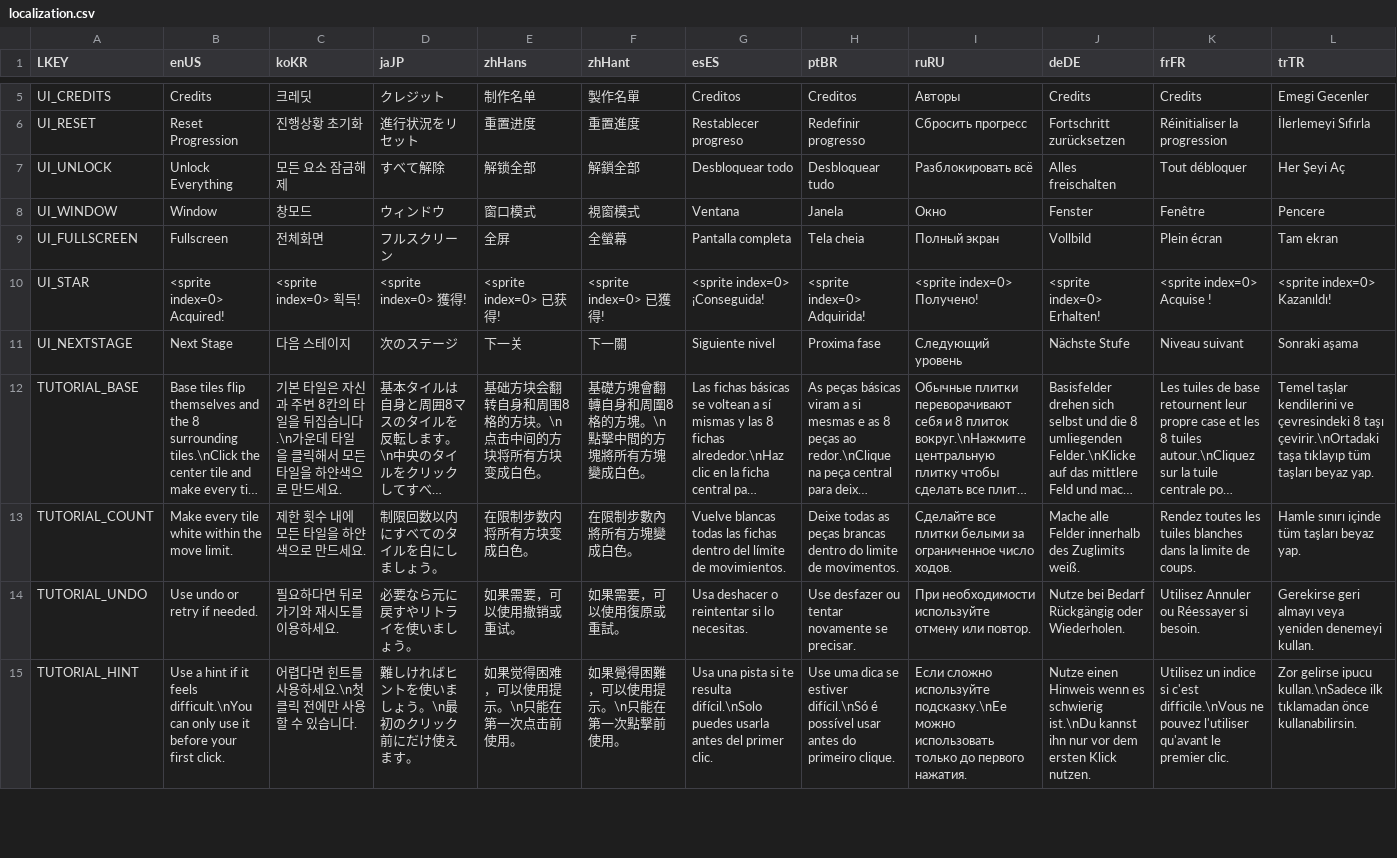
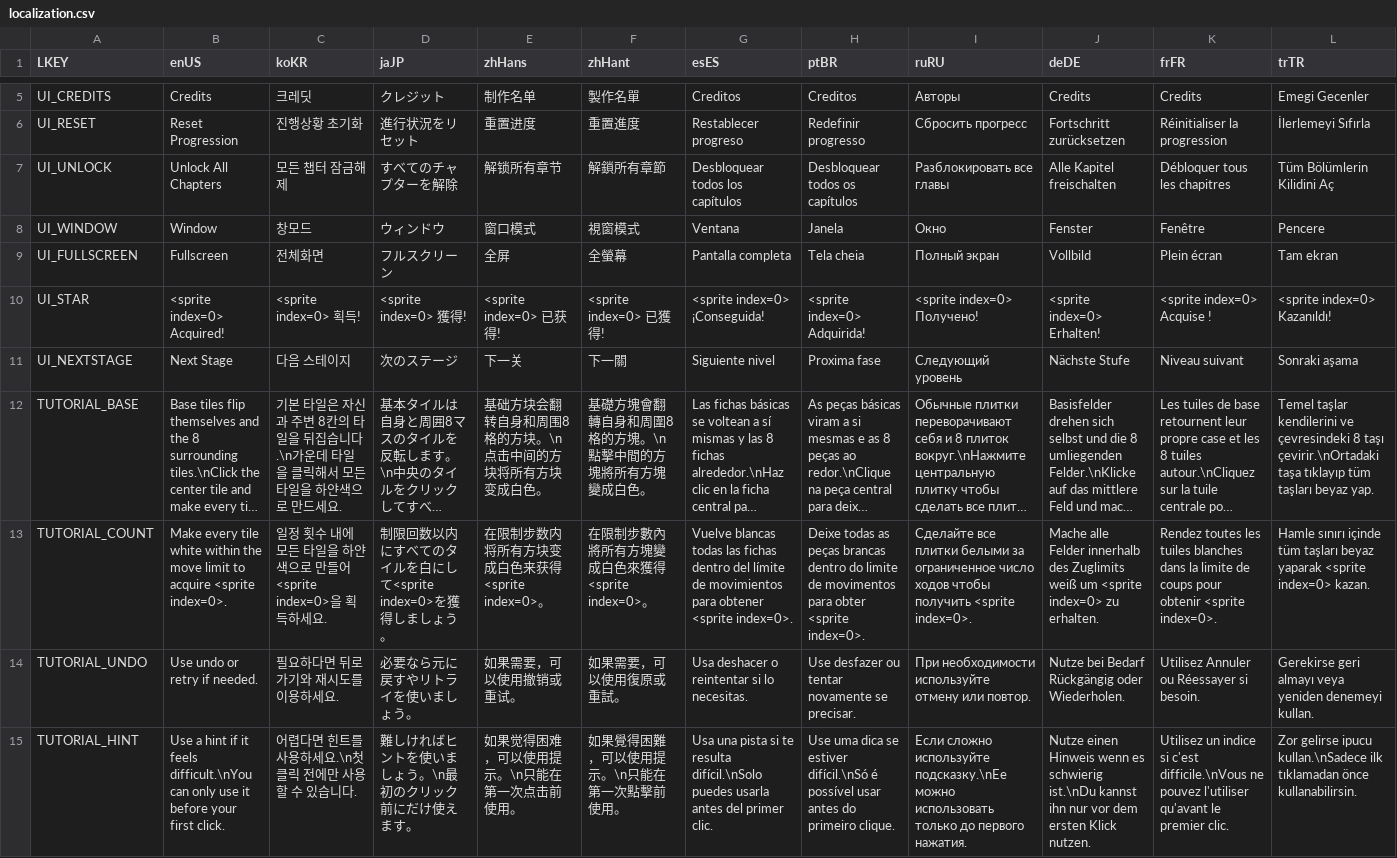
Before and after one commit to Surune/BiTile, a CSV file: Assets/Resources/localization.csv, drawn as a sheet; only a part is shown, gaps mark what is left out; long unchanged cells end in …; the diff covers the shown part only; the diff names each change by its address in the sheet, - before the commit and + after, or states it on an @@ line.

Commit message:
update localization

```diff
--- a/Assets/Resources/localization.csv
+++ b/Assets/Resources/localization.csv
-B7 (enUS): Unlock Everything
+B7 (enUS): Unlock All Chapters
-C7 (koKR): 모든 요소 잠금해제
+C7 (koKR): 모든 챕터 잠금해제
-D7 (jaJP): すべて解除
+D7 (jaJP): すべてのチャプターを解除
-E7 (zhHans): 解锁全部
+E7 (zhHans): 解锁所有章节
-F7 (zhHant): 解鎖全部
+F7 (zhHant): 解鎖所有章節
-G7 (esES): Desbloquear todo
+G7 (esES): Desbloquear todos los capítulos
-H7 (ptBR): Desbloquear tudo
+H7 (ptBR): Desbloquear todos os capítulos
-I7 (ruRU): Разблокировать всё
+I7 (ruRU): Разблокировать все главы
-J7 (deDE): Alles freischalten
+J7 (deDE): Alle Kapitel freischalten
-K7 (frFR): Tout débloquer
+K7 (frFR): Débloquer tous les chapitres
-L7 (trTR): Her Şeyi Aç
+L7 (trTR): Tüm Bölümlerin Kilidini Aç
-B13 (enUS): …the move limit.
+B13 (enUS): …the move limit to acquire <sprite index=0>.
-C13 (koKR): 제한 횟수 내에 모든 타일을 하얀색으로 만드세요.
+C13 (koKR): 일정 횟수 내에 모든 타일을 하얀색으로 만들어 <sprite index=0>을 획득하세요.
-D13 (jaJP): 制限回数以内にすべてのタイルを白にしましょう。
+D13 (jaJP): 制限回数以内にすべてのタイルを白にして<sprite index=0>を獲得しましょう。
-E13 (zhHans): 在限制步数内将所有方块变成白色。
+E13 (zhHans): 在限制步数内将所有方块变成白色来获得 <sprite index=0>。
-F13 (zhHant): 在限制步數內將所有方塊變成白色。
+F13 (zhHant): 在限制步數內將所有方塊變成白色來獲得 <sprite index=0>。
-G13 (esES): …límite de movimientos.
+G13 (esES): …límite de movimientos para obtener <sprite index=0>.
-H13 (ptBR): …limite de movimentos.
+H13 (ptBR): …limite de movimentos para obter <sprite index=0>.
-I13 (ruRU): …ограниченное число ходов.
+I13 (ruRU): …ограниченное число ходов чтобы получить <sprite index=0>.
-J13 (deDE): …des Zuglimits weiß.
+J13 (deDE): …des Zuglimits weiß um <sprite index=0> zu erhalten.
-K13 (frFR): …limite de coups.
+K13 (frFR): …limite de coups pour obtenir <sprite index=0>.
-L13 (trTR): …taşları beyaz yap.
+L13 (trTR): …taşları beyaz yaparak <sprite index=0> kazan.
```
Also changed, not shown: 2 edited cells elsewhere in this file, 1 other file.
